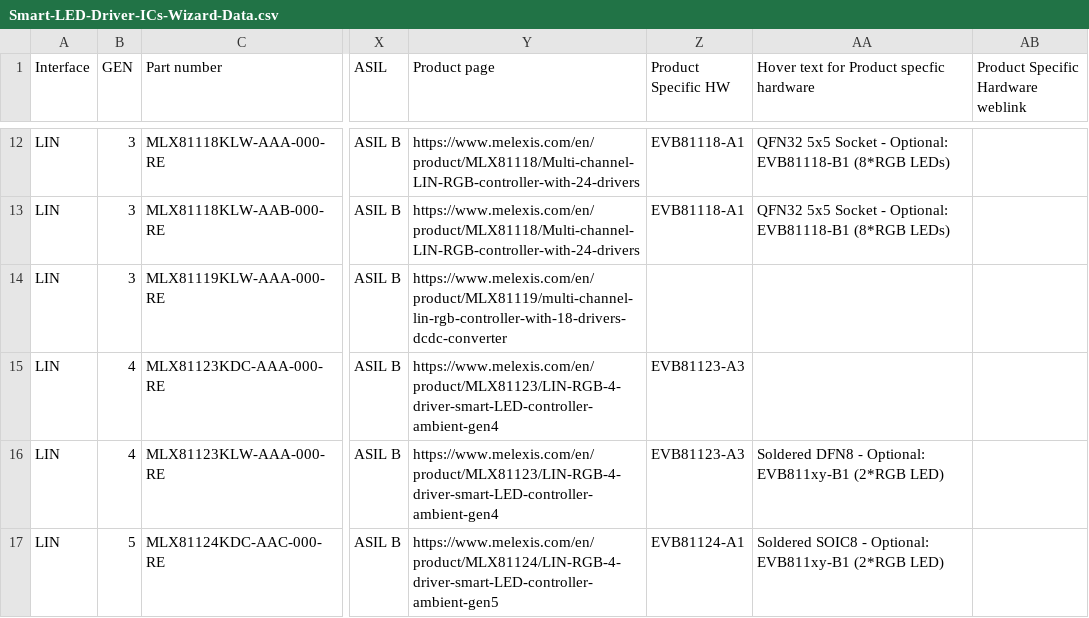
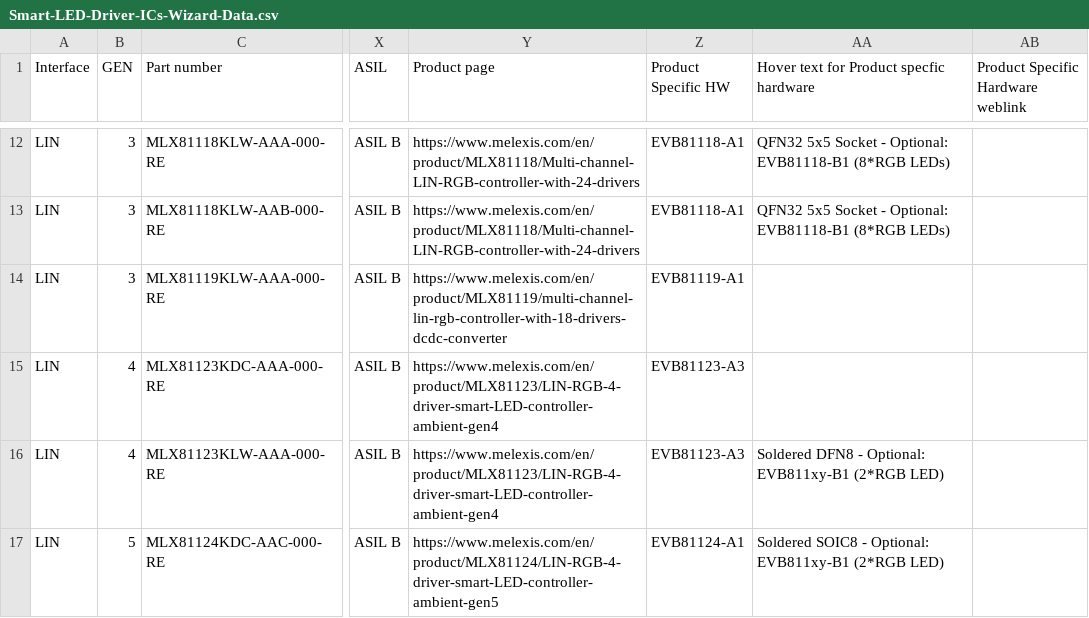
Before and after one commit to MelexisBC/Wizard---Smart-LED-Driver-ICs-Data, a CSV file: Smart-LED-Driver-ICs-Wizard-Data.csv, drawn as a sheet; only a part is shown, gaps mark what is left out; the diff names each change by its address in the sheet, - before the commit and + after, or states it on an @@ line.

Commit message:
Wizard - Smart LED driver ICs - Google sheet updated

```diff
--- a/Smart-LED-Driver-ICs-Wizard-Data.csv
+++ b/Smart-LED-Driver-ICs-Wizard-Data.csv
-Z14 (Product Specific HW): (empty)
+Z14 (Product Specific HW): EVB81119-A1
```
